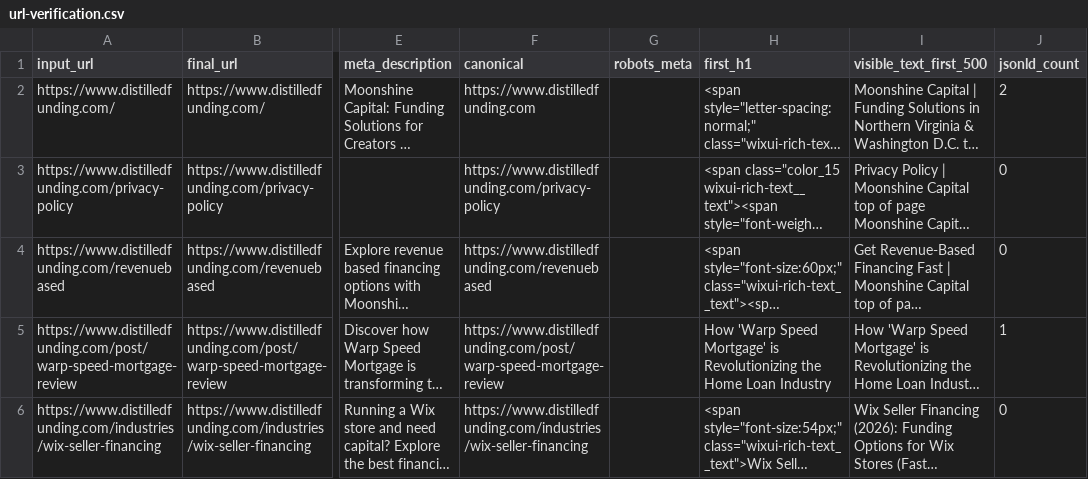
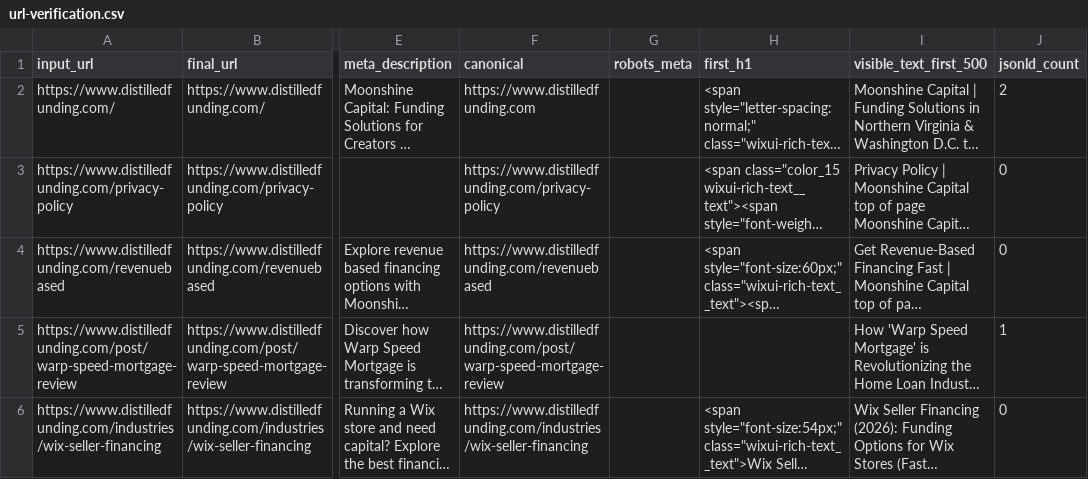
Before and after one commit to JFeimster/SEO-Audit-MC, a CSV file: reports/url-verification.csv, drawn as a sheet; only a part is shown, gaps mark what is left out; long unchanged cells end in …; the diff names each change by its address in the sheet, - before the commit and + after, or states it on an @@ line.

```diff
--- a/reports/url-verification.csv
+++ b/reports/url-verification.csv
-H5 (first_h1): How 'Warp Speed Mortgage' is Revolutionizing the Home Loan Industry
+H5 (first_h1): (empty)
```
Also changed, not shown: data/action_queue.csv, data/audit_issues.csv, 3 other files.
